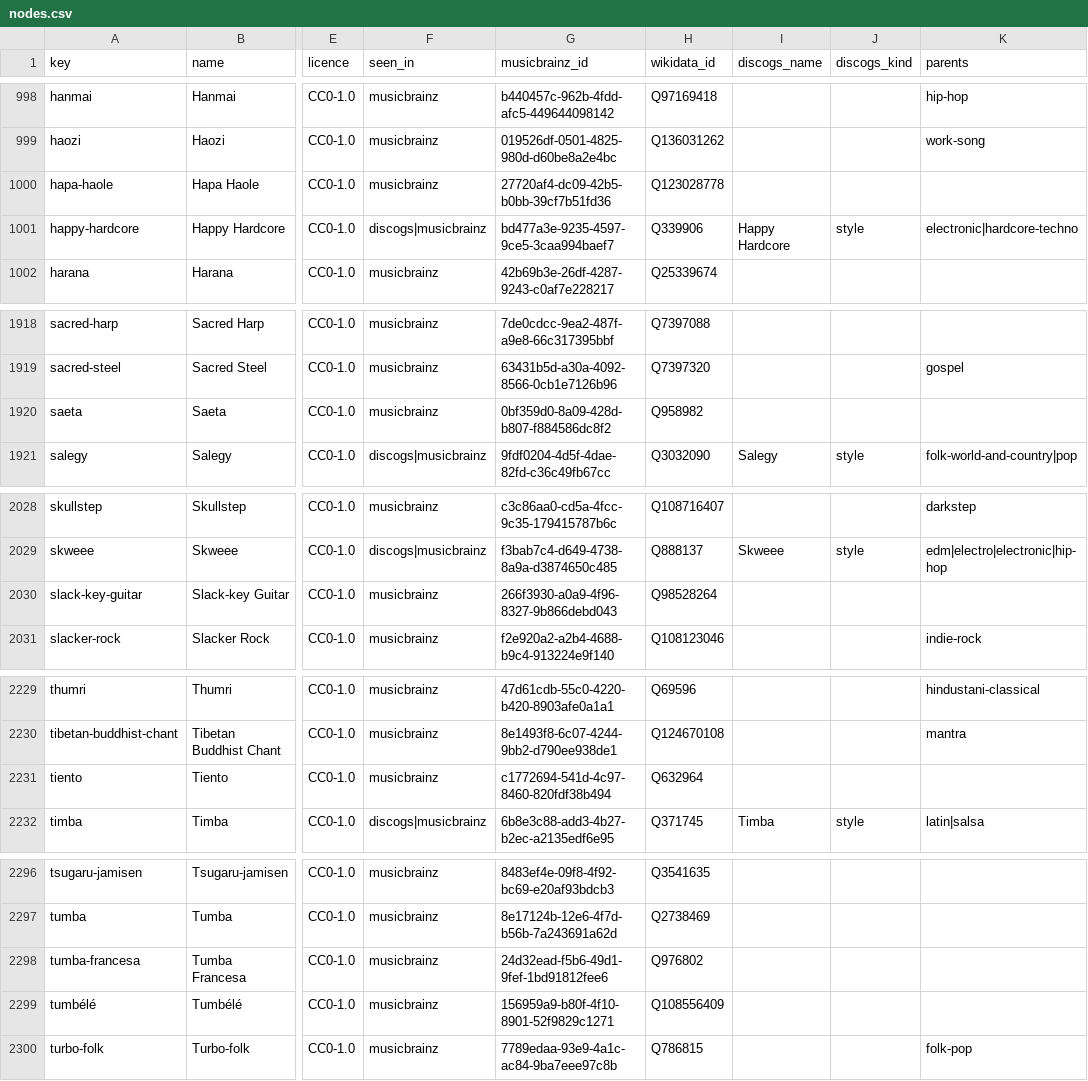
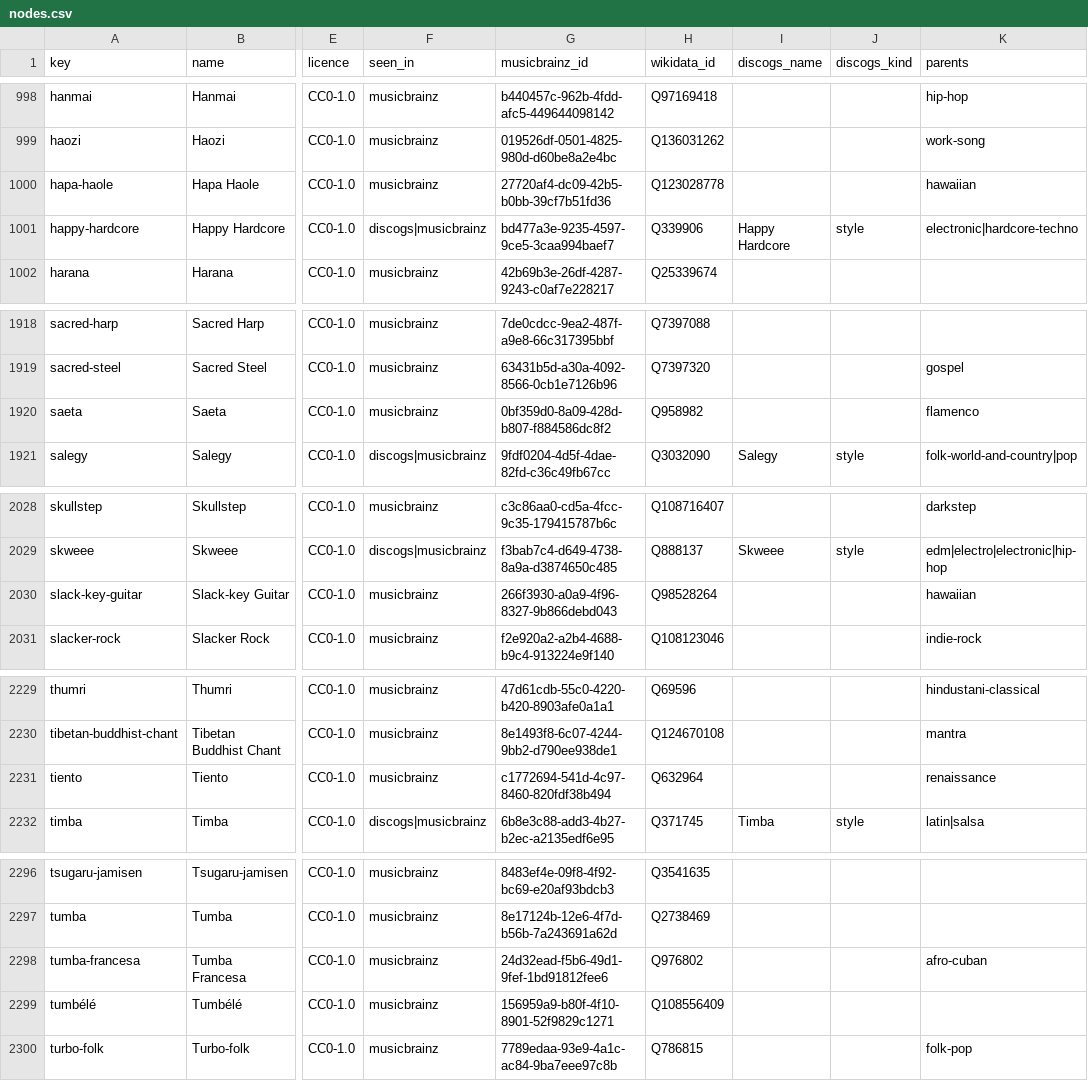
Before and after one commit to UniversalSyntropy/music-genre-taxonomy, a CSV file: data/nodes.csv, drawn as a sheet; only a part is shown, gaps mark what is left out; the diff covers the shown part only; the diff names each change by its address in the sheet, - before the commit and + after, or states it on an @@ line.

```diff
--- a/data/nodes.csv
+++ b/data/nodes.csv
-K1000 (parents): (empty)
+K1000 (parents): hawaiian
-K1920 (parents): (empty)
+K1920 (parents): flamenco
-K2030 (parents): (empty)
+K2030 (parents): hawaiian
-K2231 (parents): (empty)
+K2231 (parents): renaissance
-K2298 (parents): (empty)
+K2298 (parents): afro-cuban
```
Also changed, not shown: 5 edited cells elsewhere in this file, data/links.csv, 11 other files.
